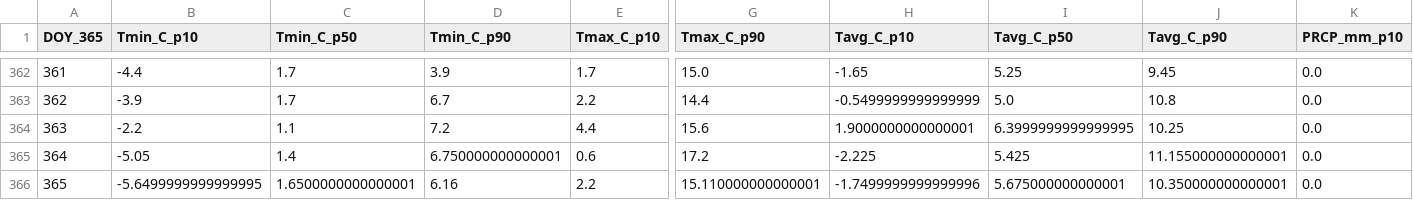
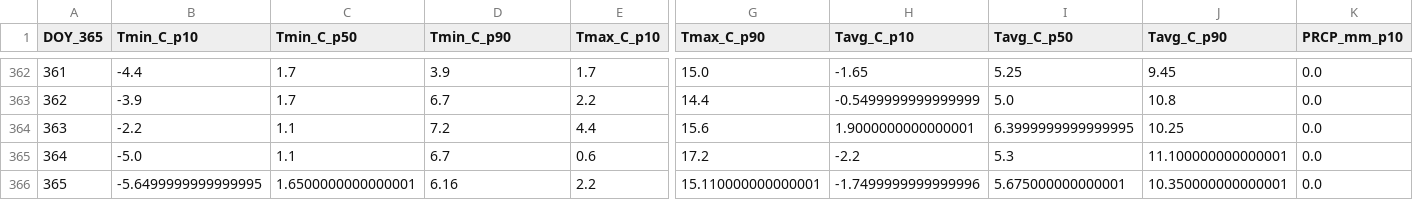
Before and after one commit to jp1309/arlington_weather, a CSV file: data/climatology_doy365_percentiles.csv, drawn as a sheet; only a part is shown, gaps mark what is left out; the diff names each change by its address in the sheet, - before the commit and + after, or states it on an @@ line.

```diff
--- a/data/climatology_doy365_percentiles.csv
+++ b/data/climatology_doy365_percentiles.csv
-B365 (Tmin_C_p10): -5.05
+B365 (Tmin_C_p10): -5.0
-C365 (Tmin_C_p50): 1.4
+C365 (Tmin_C_p50): 1.1
-D365 (Tmin_C_p90): 6.750000000000001
+D365 (Tmin_C_p90): 6.7
-H365 (Tavg_C_p10): -2.225
+H365 (Tavg_C_p10): -2.2
-I365 (Tavg_C_p50): 5.425
+I365 (Tavg_C_p50): 5.3
-J365 (Tavg_C_p90): 11.155000000000001
+J365 (Tavg_C_p90): 11.100000000000001
```
Also changed, not shown: data/arlington_daily.csv, 2 other files.
